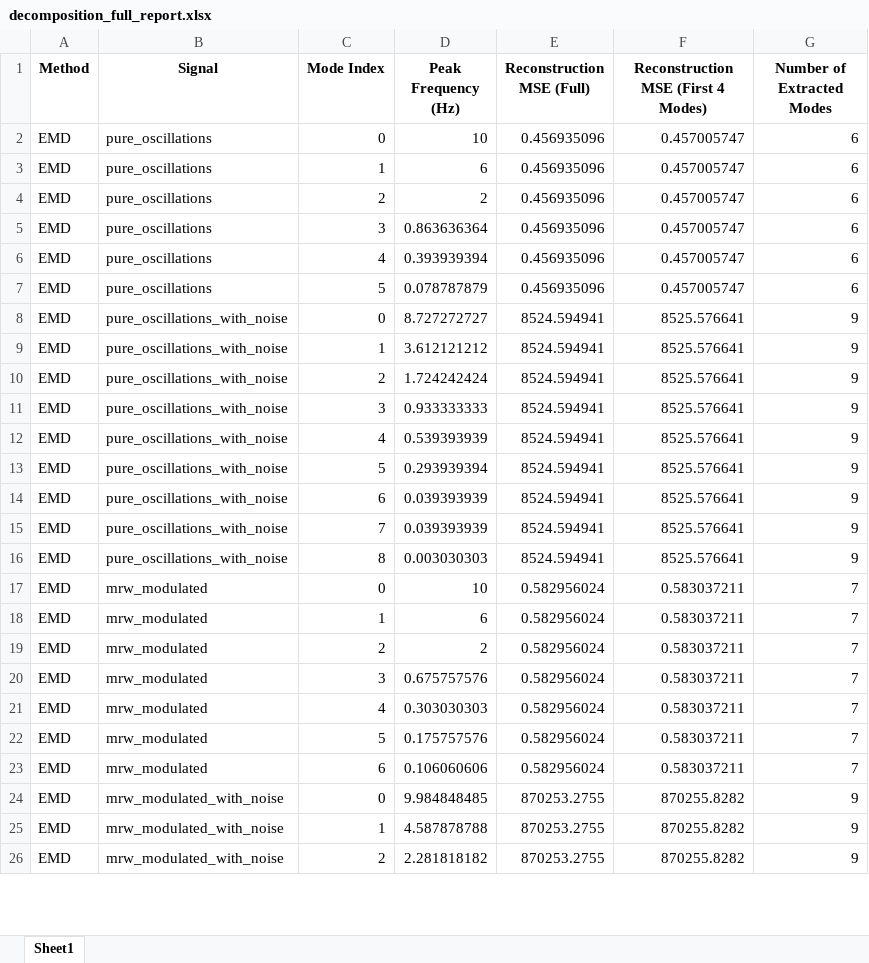
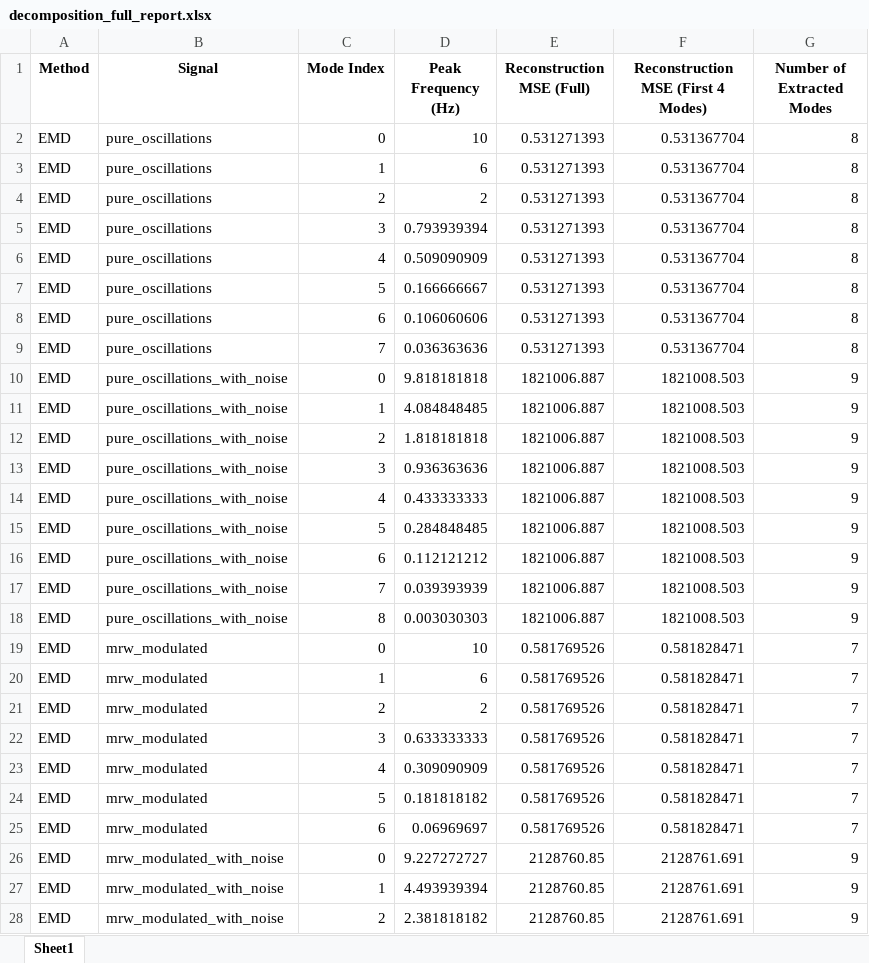
Before and after one commit to sbendimerad/mfa-internship, an Excel workbook: notebooks/03_signal_generation/decomposition_full_report.xlsx, sheet Sheet1, drawn as a sheet; only a part is shown; values as stored, in another font and other column widths than the file's, no borders; addresses are those after the commit; the diff covers the shown part only; the diff names each change by its address in the sheet, - before the commit and + after, or states it on an @@ line.

```diff
--- a/notebooks/03_signal_generation/decomposition_full_report.xlsx (sheet Sheet1)
+++ b/notebooks/03_signal_generation/decomposition_full_report.xlsx (sheet Sheet1)
-E2:E7 (Reconstruction MSE (Full)): 0.456935096
+E2:E7 (Reconstruction MSE (Full)): 0.531271393
-F2:F7: 0.457005747
+F2:F7: 0.531367704
-G2:G7 (Number of Extracted Modes): 6
+G2:G7 (Number of Extracted Modes): 8
-D5 (Peak Frequency (Hz)): 0.863636364
+D5 (Peak Frequency (Hz)): 0.793939394
-D6 (Peak Frequency (Hz)): 0.393939394
+D6 (Peak Frequency (Hz)): 0.509090909
-D7 (Peak Frequency (Hz)): 0.078787879
+D7 (Peak Frequency (Hz)): 0.166666667
+row 8: EMD | pure_oscillations | 6 | 0.106060606 | 0.531271393 | 0.531367704 | 8
+row 9: EMD | pure_oscillations | 7 | 0.036363636 | 0.531271393 | 0.531367704 | 8
-D10 (Peak Frequency (Hz)): 8.727272727
+D10 (Peak Frequency (Hz)): 9.818181818
-E10:E18 (Reconstruction MSE (Full)): 8524.594941
+E10:E18 (Reconstruction MSE (Full)): 1821006.887
-F10:F18: 8525.576641
+F10:F18: 1821008.503
-D11 (Peak Frequency (Hz)): 3.612121212
+D11 (Peak Frequency (Hz)): 4.084848485
-D12 (Peak Frequency (Hz)): 1.724242424
+D12 (Peak Frequency (Hz)): 1.818181818
-D13 (Peak Frequency (Hz)): 0.933333333
+D13 (Peak Frequency (Hz)): 0.936363636
-D14 (Peak Frequency (Hz)): 0.539393939
+D14 (Peak Frequency (Hz)): 0.433333333
-D15 (Peak Frequency (Hz)): 0.293939394
+D15 (Peak Frequency (Hz)): 0.284848485
-D16 (Peak Frequency (Hz)): 0.039393939
+D16 (Peak Frequency (Hz)): 0.112121212
-E19:E25 (Reconstruction MSE (Full)): 0.582956024
+E19:E25 (Reconstruction MSE (Full)): 0.581769526
-F19:F25: 0.583037211
+F19:F25: 0.581828471
-D22 (Peak Frequency (Hz)): 0.675757576
+D22 (Peak Frequency (Hz)): 0.633333333
-D23 (Peak Frequency (Hz)): 0.303030303
+D23 (Peak Frequency (Hz)): 0.309090909
-D24 (Peak Frequency (Hz)): 0.175757576
+D24 (Peak Frequency (Hz)): 0.181818182
-D25 (Peak Frequency (Hz)): 0.106060606
+D25 (Peak Frequency (Hz)): 0.06969697
-D26 (Peak Frequency (Hz)): 9.984848485
+D26 (Peak Frequency (Hz)): 9.227272727
-E26:E28 (Reconstruction MSE (Full)): 870253.2755
+E26:E28 (Reconstruction MSE (Full)): 2128760.85
-F26:F28: 870255.8282
+F26:F28: 2128761.691
-D27 (Peak Frequency (Hz)): 4.587878788
+D27 (Peak Frequency (Hz)): 4.493939394
-D28 (Peak Frequency (Hz)): 2.281818182
+D28 (Peak Frequency (Hz)): 2.381818182
```
Also changed, not shown: 2 added rows and 138 edited cells elsewhere in this sheet, 28 other files.
